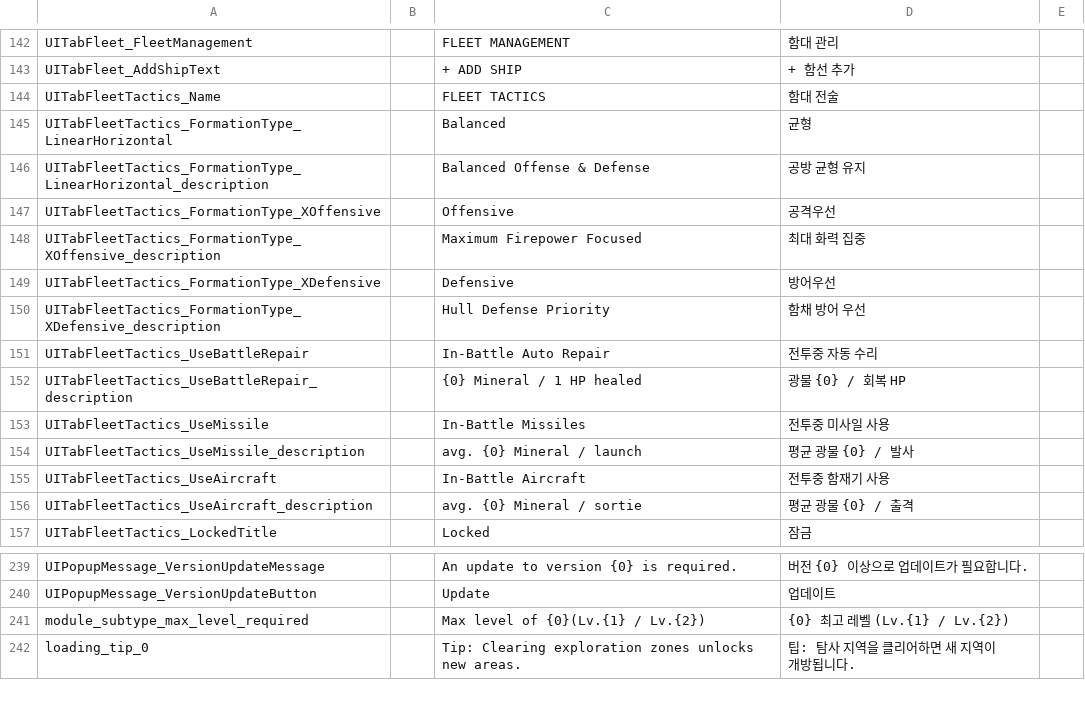
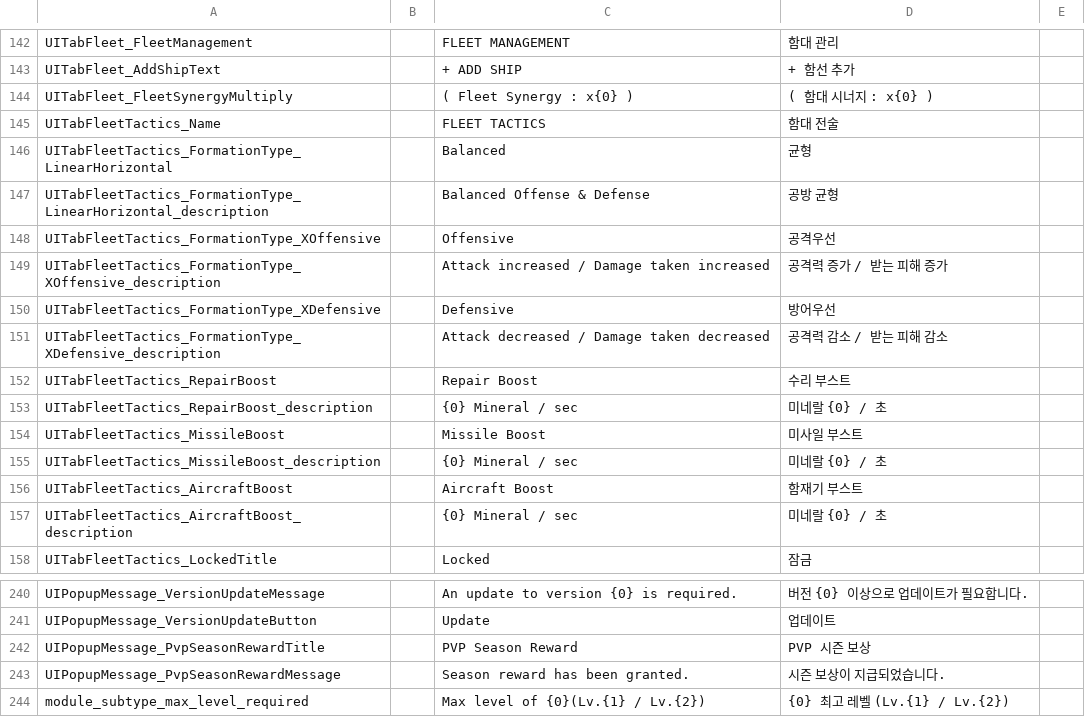
Before and after one commit to gsyan/thefirst_client_unity, a CSV file: Assets/Resources/Localization/csv/UI.csv, drawn as a sheet; only a part is shown, gaps mark what is left out; the shorter side is filled out with more unchanged rows.

```diff
--- a/Assets/Resources/Localization/csv/UI.csv
+++ b/Assets/Resources/Localization/csv/UI.csv
@@ -143,15 +143,16 @@ UITabFleet_FleetManagement,,FLEET MANAGEMENT,함대 관리
 UITabFleet_AddShipText,,+ ADD SHIP,+ 함선 추가
+UITabFleet_FleetSynergyMultiply,,( Fleet Synergy : x{0} ),( 함대 시너지 : x{0} )
 UITabFleetTactics_Name,,FLEET TACTICS,함대 전술
 UITabFleetTactics_FormationType_LinearHorizontal,,Balanced,균형
-UITabFleetTactics_FormationType_LinearHorizontal_description,,Balanced Offense & Defense,공방 균형 유지
+UITabFleetTactics_FormationType_LinearHorizontal_description,,Balanced Offense & Defense,공방 균형
 UITabFleetTactics_FormationType_XOffensive,,Offensive,공격우선
-UITabFleetTactics_FormationType_XOffensive_description,,Maximum Firepower Focused,최대 화력 집중
+UITabFleetTactics_FormationType_XOffensive_description,,Attack increased / Damage taken increased,공격력 증가 / 받는 피해 증가
 UITabFleetTactics_FormationType_XDefensive,,Defensive,방어우선
-UITabFleetTactics_FormationType_XDefensive_description,,Hull Defense Priority,함채 방어 우선
-UITabFleetTactics_UseBattleRepair,,In-Battle Auto Repair,전투중 자동 수리
-UITabFleetTactics_UseBattleRepair_description,,{0} Mineral / 1 HP healed,광물 {0} / 회복 HP
-UITabFleetTactics_UseMissile,,In-Battle Missiles,전투중 미사일 사용
-UITabFleetTactics_UseMissile_description,,avg. {0} Mineral / launch,평균 광물 {0} / 발사
-UITabFleetTactics_UseAircraft,,In-Battle Aircraft,전투중 함재기 사용
-UITabFleetTactics_UseAircraft_description,,avg. {0} Mineral / sortie,평균 광물 {0} / 출격
+UITabFleetTactics_FormationType_XDefensive_description,,Attack decreased / Damage taken decreased,공격력 감소 / 받는 피해 감소
+UITabFleetTactics_RepairBoost,,Repair Boost,수리 부스트
+UITabFleetTactics_RepairBoost_description,,{0} Mineral / sec,미네랄 {0} / 초
+UITabFleetTactics_MissileBoost,,Missile Boost,미사일 부스트
+UITabFleetTactics_MissileBoost_description,,{0} Mineral / sec,미네랄 {0} / 초
+UITabFleetTactics_AircraftBoost,,Aircraft Boost,함재기 부스트
+UITabFleetTactics_AircraftBoost_description,,{0} Mineral / sec,미네랄 {0} / 초
 UITabFleetTactics_LockedTitle,,Locked,잠금
@@ -240,2 +241,4 @@ UIPopupMessage_VersionUpdateMessage,,An update to version {0} is required.,버
 UIPopupMessage_VersionUpdateButton,,Update,업데이트
+UIPopupMessage_PvpSeasonRewardTitle,,PVP Season Reward,PVP 시즌 보상
+UIPopupMessage_PvpSeasonRewardMessage,,Season reward has been granted.,시즌 보상이 지급되었습니다.
 module_subtype_max_level_required,,Max level of {0}(Lv.{1} / Lv.{2}),{0} 최고 레벨 (Lv.{1} / Lv.{2})
```
Also changed, not shown: Assets/Resources/DataTable/Module/datatable_module.csv, 46 other files.
